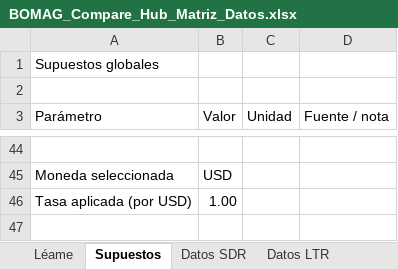
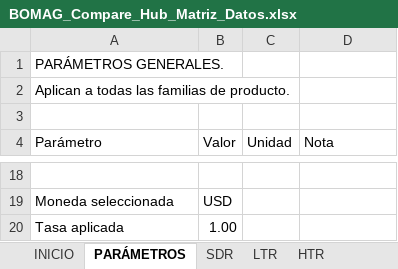
Before and after one commit to piperod/bomag-compare-hub, an Excel workbook: exports/BOMAG_Compare_Hub_Matriz_Datos.xlsx, sheet PARÁMETROS, drawn as a sheet; only a part is shown, gaps mark what is left out; values as stored, in another font and other column widths than the file's, no cell formats; addresses are those after the commit; the diff covers the shown part only; the diff names each change by its address in the sheet, - before the commit and + after, or states it on an @@ line.

```diff
--- a/exports/BOMAG_Compare_Hub_Matriz_Datos.xlsx (sheet PARÁMETROS)
+++ b/exports/BOMAG_Compare_Hub_Matriz_Datos.xlsx (sheet PARÁMETROS)
-sheet tab: Léame
+sheet tab: INICIO
-sheet tab: Supuestos
+sheet tab: PARÁMETROS
-sheet tab: Datos SDR
+sheet tab: SDR
-sheet tab: Datos LTR
+sheet tab: LTR
-A1 (Parámetro): Supuestos globales
+A1 (Parámetro): PARÁMETROS GENERALES.
+row 2: Aplican a todas las familias de producto.
-D4: Fuente / nota
+D4: Nota
-A20 (Parámetro): Tasa aplicada (por USD)
+A20 (Parámetro): Tasa aplicada
```
Also changed, not shown: 1 added row, 28 removed rows and 6 edited cells elsewhere in this sheet, sheet SDR, sheet COMPARADOR, sheet PAVIMENTADORAS, sheet LTR, sheet FRESADORAS, sheet HTR, 1 more sheet, other sheet tabs, cell formats, formulas that keep their value, charts or pictures.
